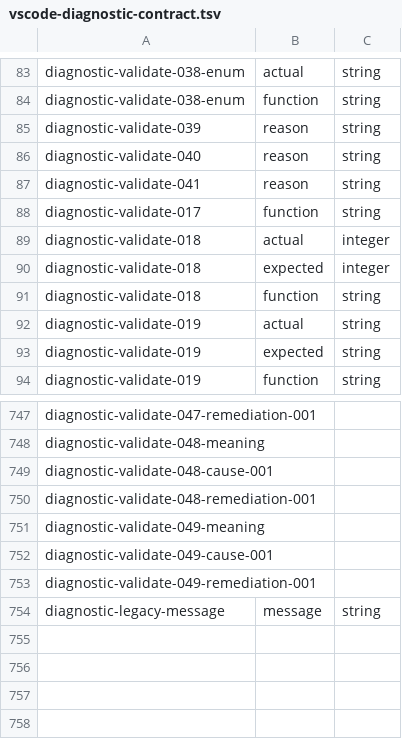
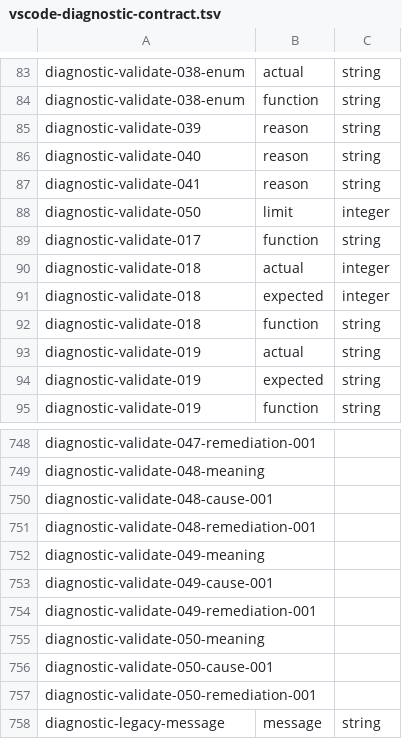
Before and after one commit to plethu/recite, a TSV file: crates/recite-ui/resources/vscode-diagnostic-contract.tsv, drawn as a sheet; only a part is shown, gaps mark what is left out; the diff names each change by its address in the sheet, - before the commit and + after, or states it on an @@ line.

```diff
--- a/crates/recite-ui/resources/vscode-diagnostic-contract.tsv
+++ b/crates/recite-ui/resources/vscode-diagnostic-contract.tsv
+row 88: diagnostic-validate-050 | limit | integer
+row 755: diagnostic-validate-050-meaning
+row 756: diagnostic-validate-050-cause-001
+row 757: diagnostic-validate-050-remediation-001
```
Also changed, not shown: 18 other files.
